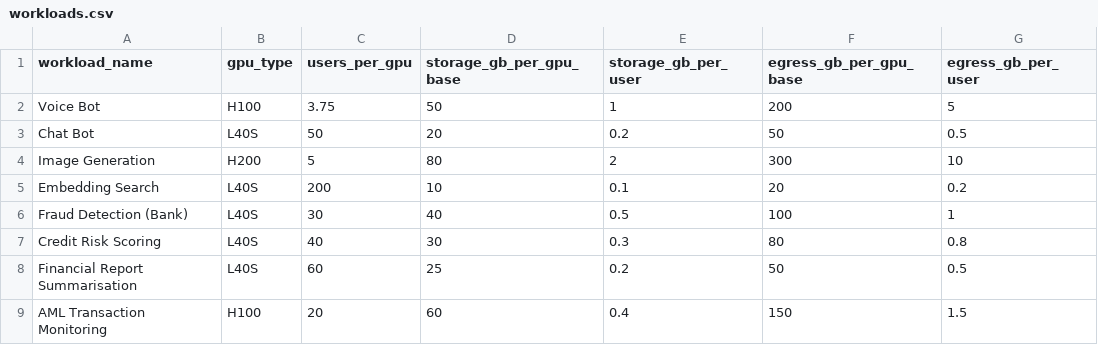
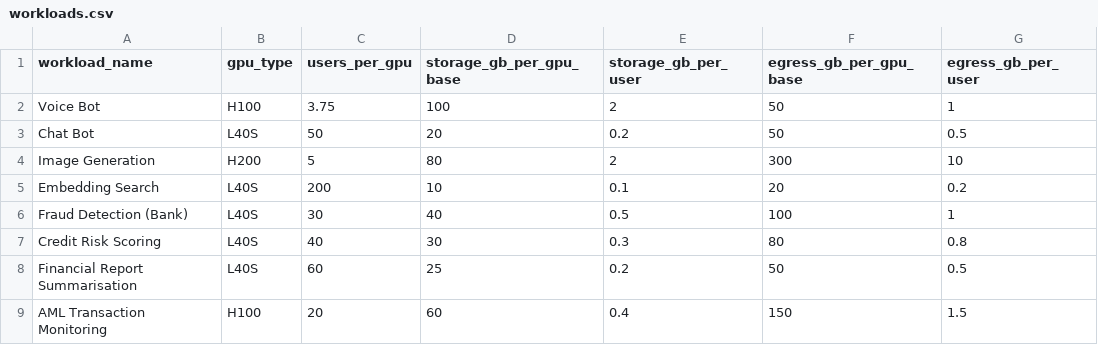
Before and after one commit to sdama88/Cloud-cost-visualiser, a CSV file: workloads.csv, drawn as a sheet.

Commit message:
Update workloads.csv

```diff
--- a/workloads.csv
+++ b/workloads.csv
@@ -1,3 +1,3 @@
 workload_name,gpu_type,users_per_gpu,storage_gb_per_gpu_base,storage_gb_per_user,egress_gb_per_gpu_base,egress_gb_per_user
-Voice Bot,H100,3.75,50,1,200,5
+Voice Bot,H100,3.75,100,2,50,1
 Chat Bot,L40S,50,20,0.2,50,0.5
```
